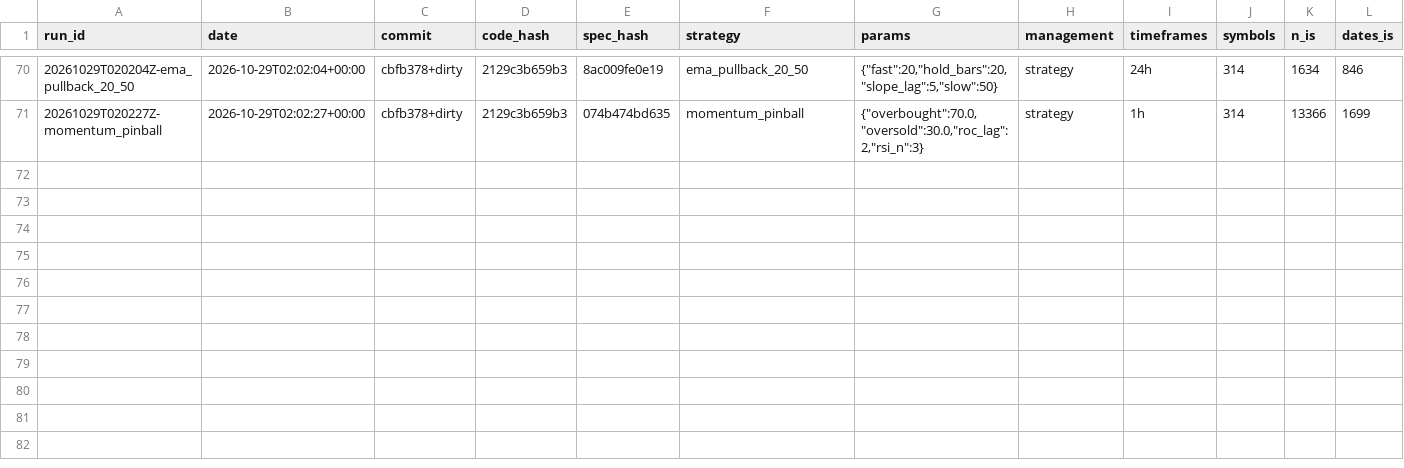
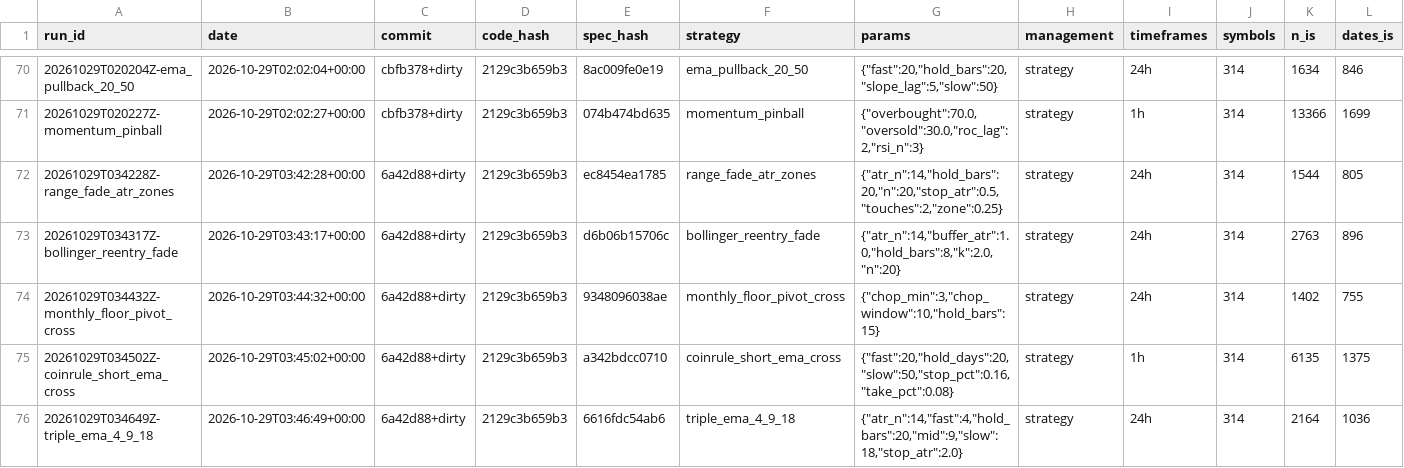
Before and after one commit to nick198922/MCP, a CSV file: docs/sieve/registry.csv, drawn as a sheet; only a part is shown, gaps mark what is left out; rows hold the shown columns only; the diff names each change by its address in the sheet, - before the commit and + after, or states it on an @@ line.

```diff
--- a/docs/sieve/registry.csv
+++ b/docs/sieve/registry.csv
+row 72: 20261029T034228Z-range_fade_atr_zones | 2026-10-29T03:42:28+00:00 | 6a42d88+dirty | 2129c3b659b3 | ec8454ea1785 | range_fade_atr_zones | {"atr_n":14,"hold_bars":20,"n":20,"stop_atr":0.5,"touches":2,"zone":0.25} | strategy | 24h | 314 | 1544 | 805
+row 73: 20261029T034317Z-bollinger_reentry_fade | 2026-10-29T03:43:17+00:00 | 6a42d88+dirty | 2129c3b659b3 | d6b06b15706c | bollinger_reentry_fade | {"atr_n":14,"buffer_atr":1.0,"hold_bars":8,"k":2.0,"n":20} | strategy | 24h | 314 | 2763 | 896
+row 74: 20261029T034432Z-monthly_floor_pivot_cross | 2026-10-29T03:44:32+00:00 | 6a42d88+dirty | 2129c3b659b3 | 9348096038ae | monthly_floor_pivot_cross | {"chop_min":3,"chop_window":10,"hold_bars":15} | strategy | 24h | 314 | 1402 | 755
+row 75: 20261029T034502Z-coinrule_short_ema_cross | 2026-10-29T03:45:02+00:00 | 6a42d88+dirty | 2129c3b659b3 | a342bdcc0710 | coinrule_short_ema_cross | {"fast":20,"hold_days":20,"slow":50,"stop_pct":0.16,"take_pct":0.08} | strategy | 1h | 314 | 6135 | 1375
+row 76: 20261029T034649Z-triple_ema_4_9_18 | 2026-10-29T03:46:49+00:00 | 6a42d88+dirty | 2129c3b659b3 | 6616fdc54ab6 | triple_ema_4_9_18 | {"atr_n":14,"fast":4,"hold_bars":20,"mid":9,"slow":18,"stop_atr":2.0} | strategy | 24h | 314 | 2164 | 1036
```
Also changed, not shown: 10 other files.
